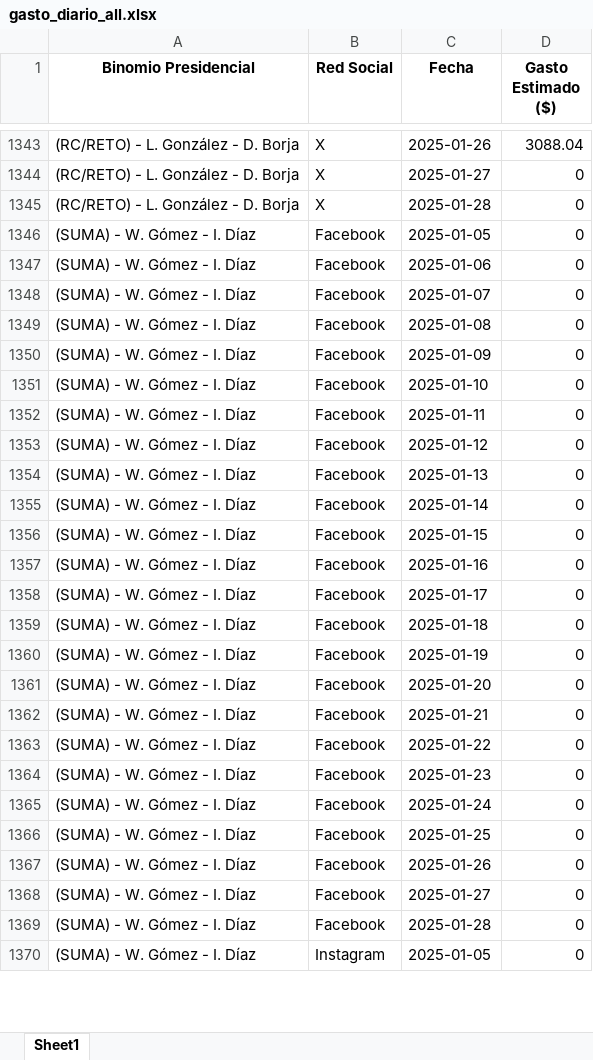
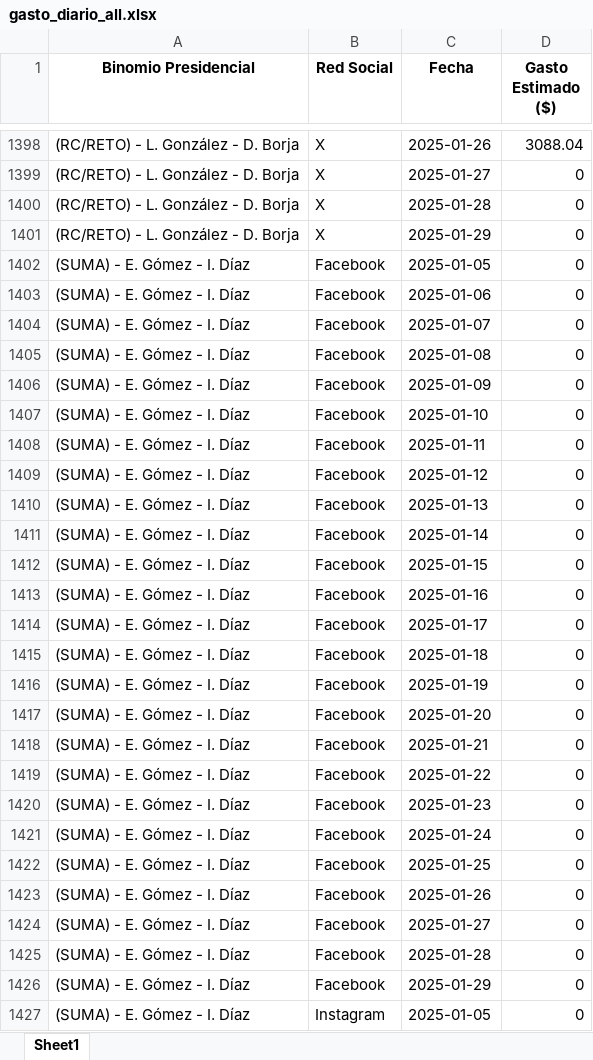
Before and after one commit to erickedu85/dataset, an Excel workbook: ec_2025_faro/xlsx/gasto_diario_all.xlsx, sheet Sheet1, drawn as a sheet; only a part is shown, gaps mark what is left out; values as stored, in another font and other column widths than the file's, no borders; addresses are those after the commit; the diff covers the shown part only; the diff names each change by its address in the sheet, - before the commit and + after, or states it on an @@ line.

```diff
--- a/ec_2025_faro/xlsx/gasto_diario_all.xlsx (sheet Sheet1)
+++ b/ec_2025_faro/xlsx/gasto_diario_all.xlsx (sheet Sheet1)
+row 1401: (RC/RETO) - L. González - D. Borja | X | 2025-01-29 | 0
-A1402:A1425 (Binomio Presidencial): (SUMA) - W. Gómez - I. Díaz
+A1402:A1425 (Binomio Presidencial): (SUMA) - E. Gómez - I. Díaz
+row 1426: (SUMA) - E. Gómez - I. Díaz | Facebook | 2025-01-29 | 0
-A1427 (Binomio Presidencial): (SUMA) - W. Gómez - I. Díaz
+A1427 (Binomio Presidencial): (SUMA) - E. Gómez - I. Díaz
```
Also changed, not shown: other rows of this sheet, ec_2025_faro/xlsx/gasto_por_partido_all.xlsx, ec_2025_faro/xlsx/gasto_semanal_all.xlsx, 4 other files.
